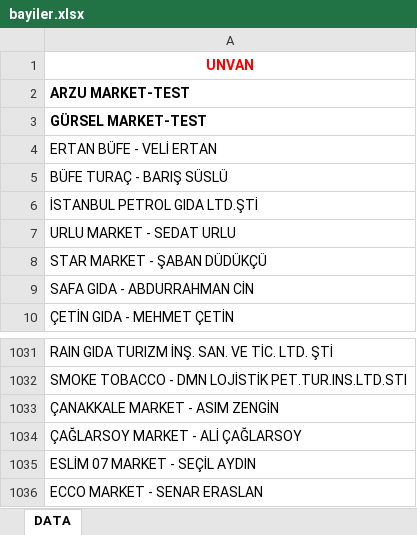
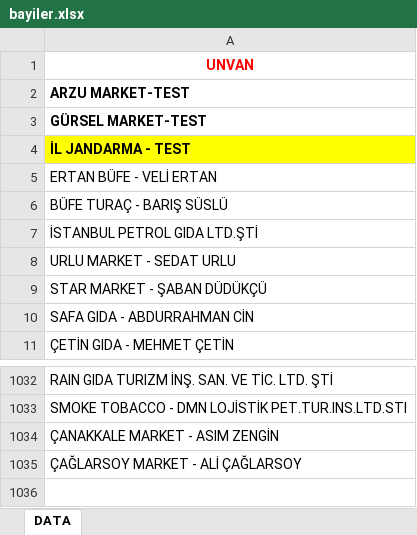
Before and after one commit to hknasus8/sigara-fark, an Excel workbook: bayiler.xlsx, sheet DATA, drawn as a sheet; only a part is shown, gaps mark what is left out; values as stored, in another font and other column widths than the file's, no borders; removed rows and columns are numbered as before the commit, all else as after; the diff names each change by its address in the sheet, - before the commit and + after, or states it on an @@ line.

Commit message:
Add files via upload

```diff
--- a/bayiler.xlsx (sheet DATA)
+++ b/bayiler.xlsx (sheet DATA)
+row 4: İL JANDARMA - TEST
-row 1035: ESLİM 07 MARKET - SEÇİL AYDIN
-row 1036: ECCO MARKET - SENAR ERASLAN
```
